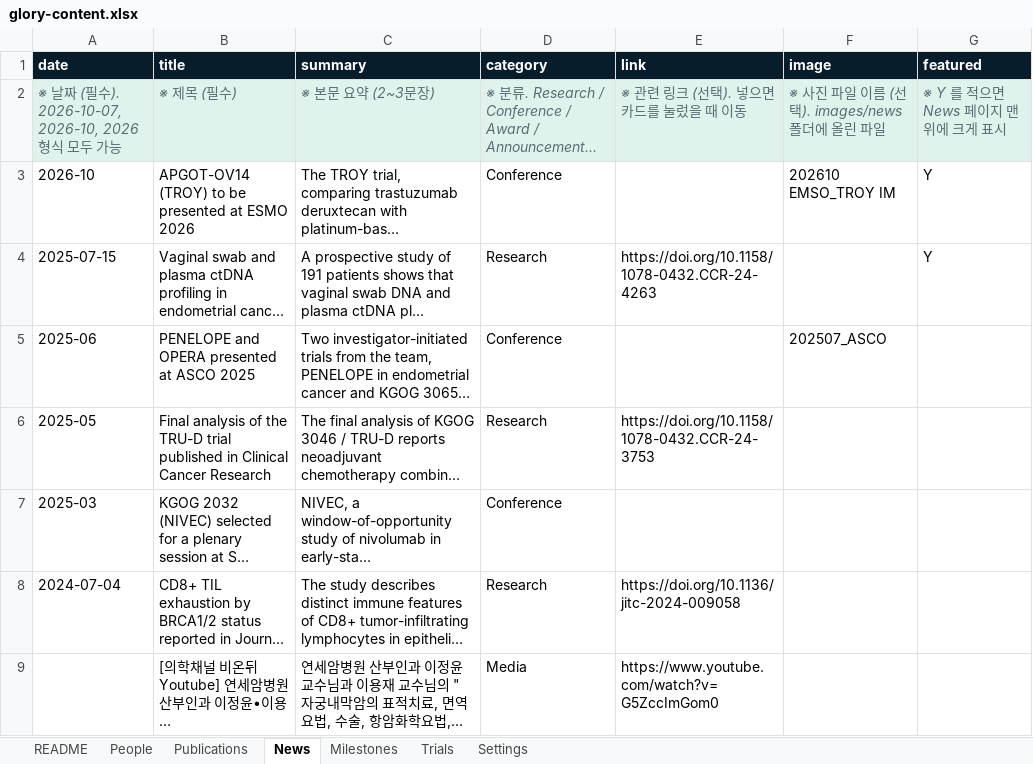
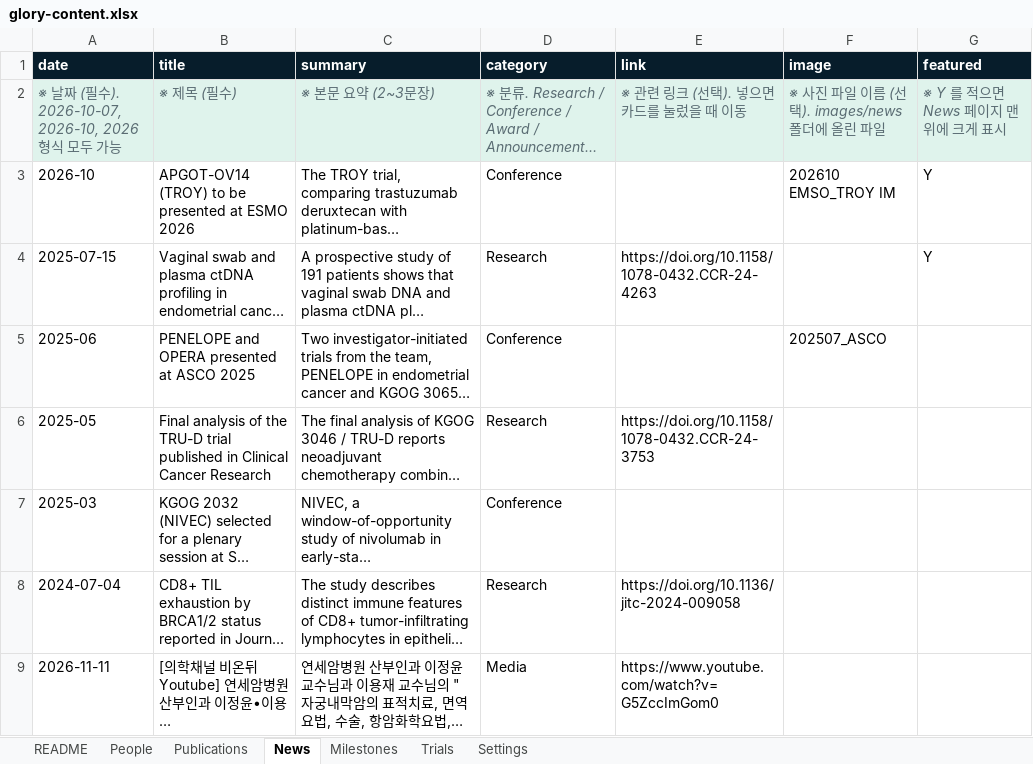
Before and after one commit to glorydrylab/website, an Excel workbook: content/glory-content.xlsx, sheet News, drawn as a sheet; long unchanged cells end in …; values as stored, in another font and other column widths than the file's, no borders; the diff names each change by its address in the sheet, - before the commit and + after, or states it on an @@ line.

Commit message:
Add files via upload
news update 수정사항 있어 재업로드

```diff
--- a/content/glory-content.xlsx (sheet News)
+++ b/content/glory-content.xlsx (sheet News)
-A9 (date): (empty)
+A9 (date): 2026-11-11
```
